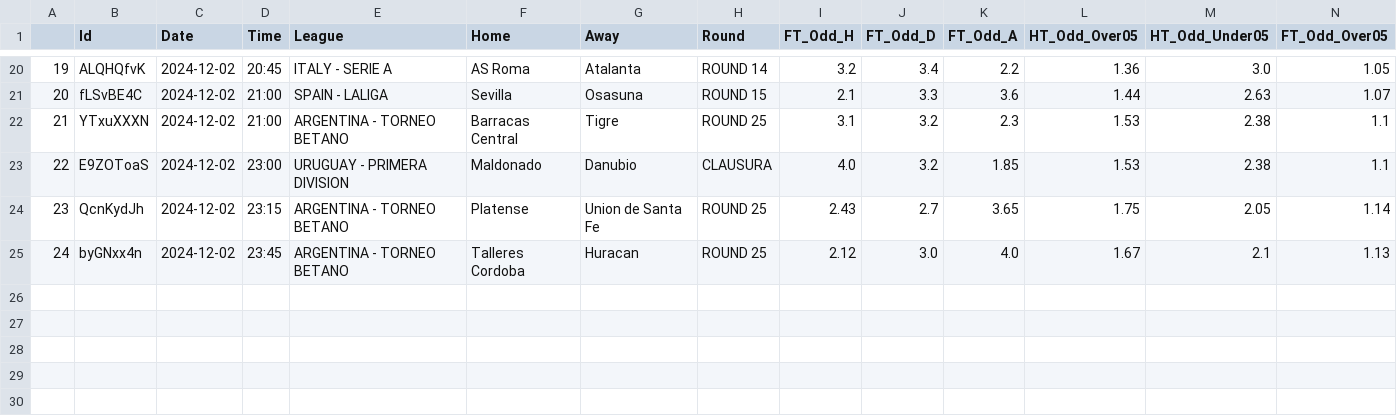
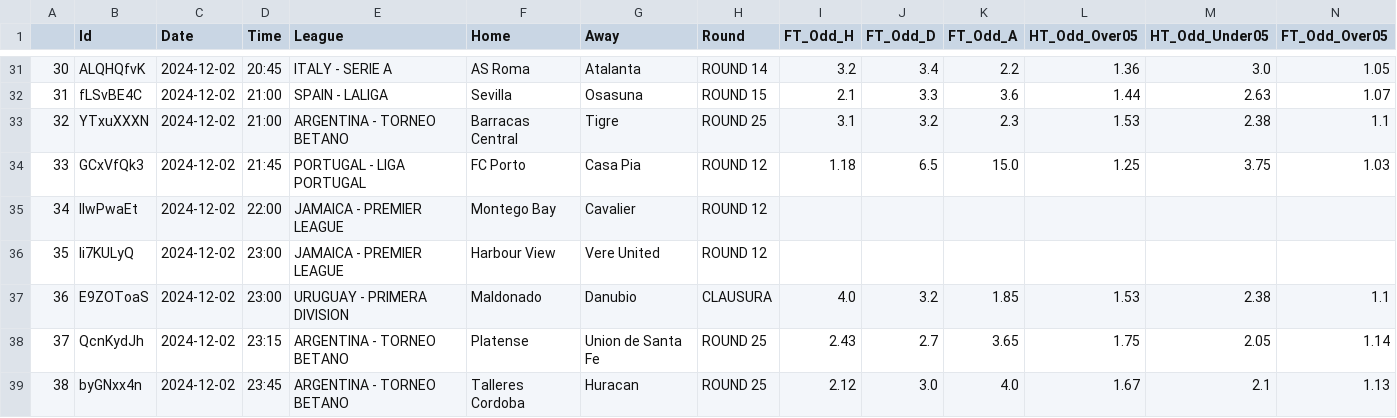
Before and after one commit to RedLegacy227/jogos_do_dia, a CSV file: Jogos_Flashscore_2024-12-02.csv, drawn as a sheet; only a part is shown, gaps mark what is left out; rows hold the shown columns only; the diff covers the shown part only; the diff names each change by its address in the sheet, - before the commit and + after, or states it on an @@ line.

```diff
--- a/Jogos_Flashscore_2024-12-02.csv
+++ b/Jogos_Flashscore_2024-12-02.csv
@@ column A renumbered from row 3 down @@
+row 34: 33 | GCxVfQk3 | 2024-12-02 | 21:45 | PORTUGAL - LIGA PORTUGAL | FC Porto | Casa Pia | ROUND 12 | 1.18 | 6.5 | 15.0 | 1.25 | 3.75 | 1.03
+row 35: 34 | llwPwaEt | 2024-12-02 | 22:00 | JAMAICA - PREMIER LEAGUE | Montego Bay | Cavalier | ROUND 12
+row 36: 35 | Ii7KULyQ | 2024-12-02 | 23:00 | JAMAICA - PREMIER LEAGUE | Harbour View | Vere United | ROUND 12
```
Also changed, not shown: 11 added rows elsewhere in this file.
